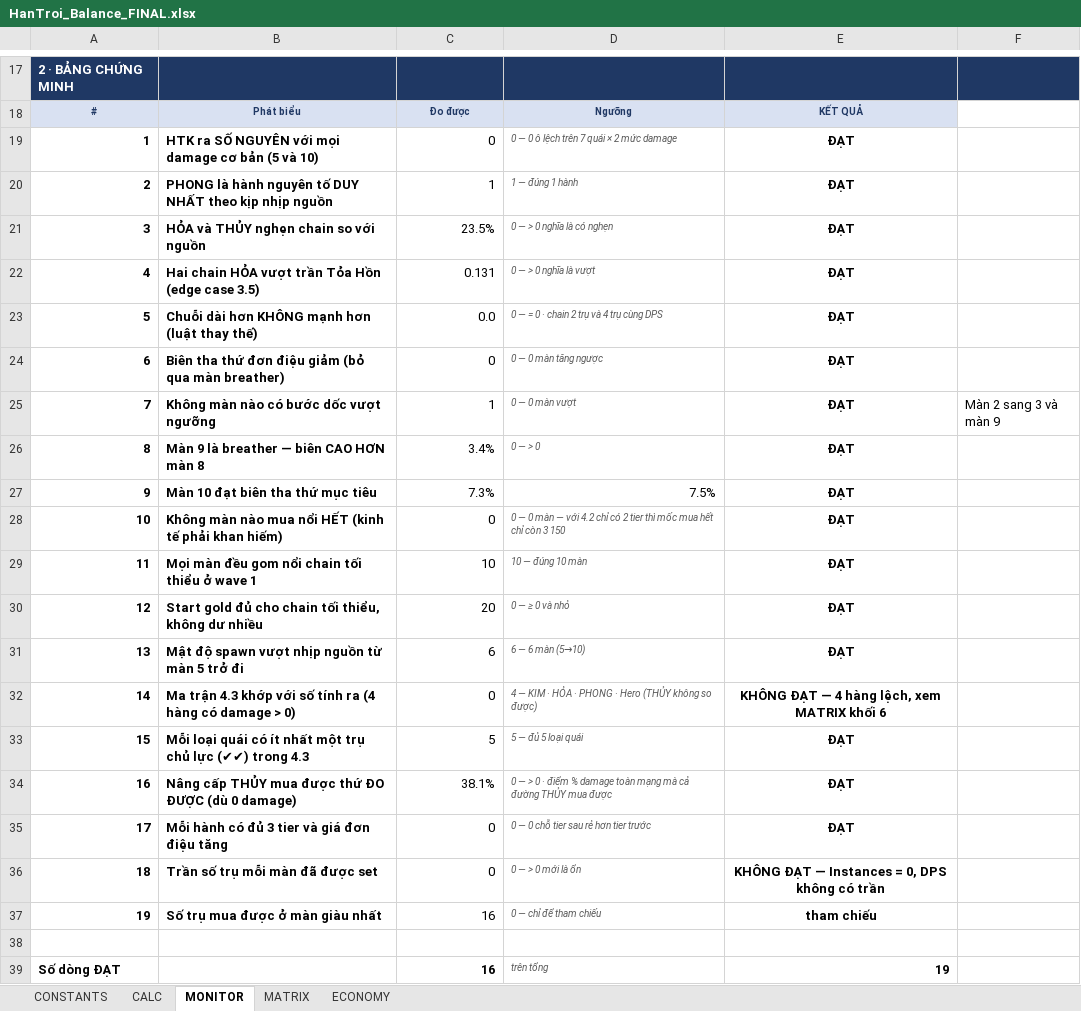
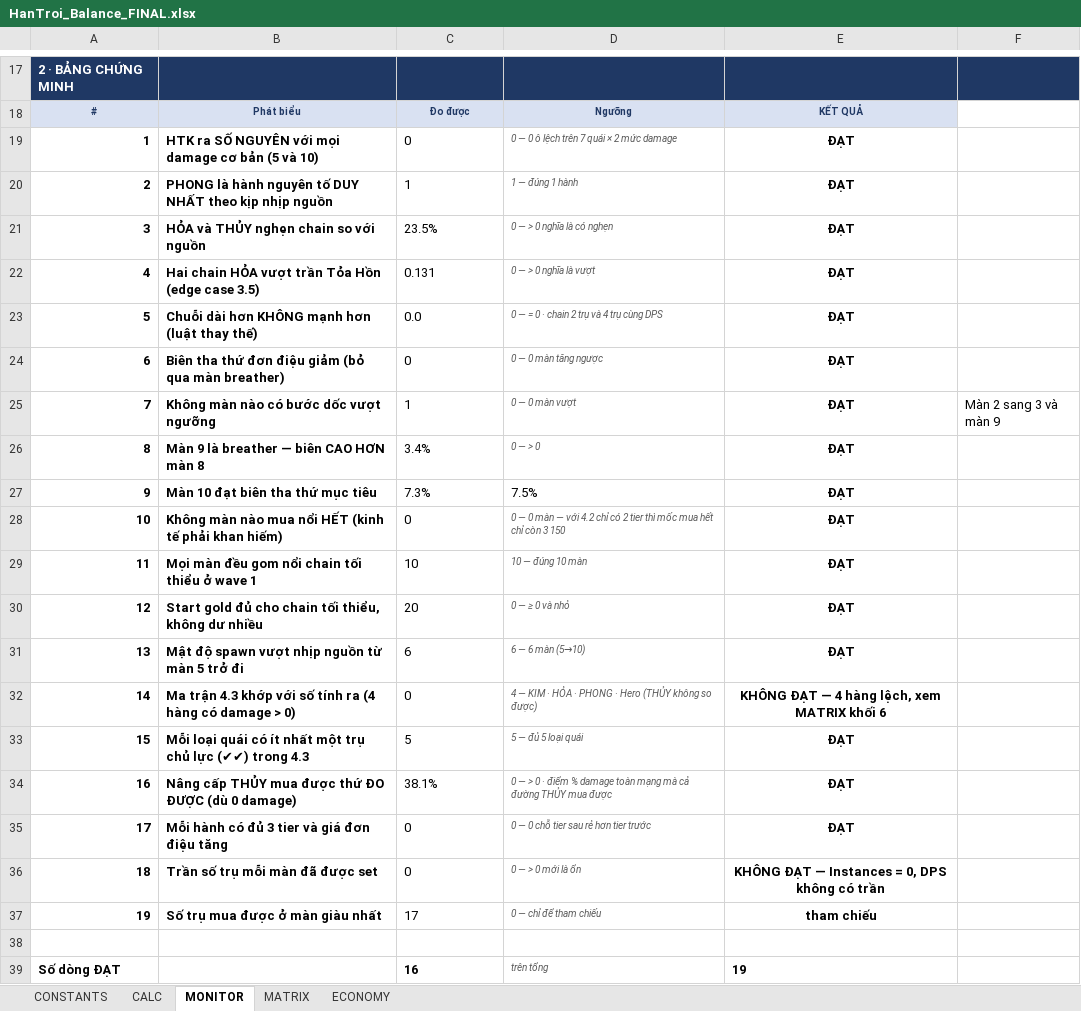
Before and after one commit to VKev/Han-Troi-Tower-Defense-3D, an Excel workbook: NopBai/GameDesign/HanTroi_Balance_FINAL.xlsx, sheet MONITOR, drawn as a sheet; only a part is shown, gaps mark what is left out; values as stored, in another font and other column widths than the file's, no borders; charts and pictures not drawn; the diff names each change by its address in the sheet, - before the commit and + after, or states it on an @@ line.

```diff
--- a/NopBai/GameDesign/HanTroi_Balance_FINAL.xlsx (sheet MONITOR)
+++ b/NopBai/GameDesign/HanTroi_Balance_FINAL.xlsx (sheet MONITOR)
-C19:C26 alignment: right
+C19:C26 alignment: left
-C27:D27 alignment: right
+C27:D27 alignment: left
-C28:C36 alignment: right
+C28:C36 alignment: left
-C37: 16
+C37: 17
-C39 alignment: right
+C39 alignment: left
-E39 alignment: right
+E39 alignment: left
```
Also changed, not shown: sheet CONSTANTS, sheet ECONOMY, sheet MATRIX, sheet CALC, formulas that keep their value, charts or pictures, 2 other files.
